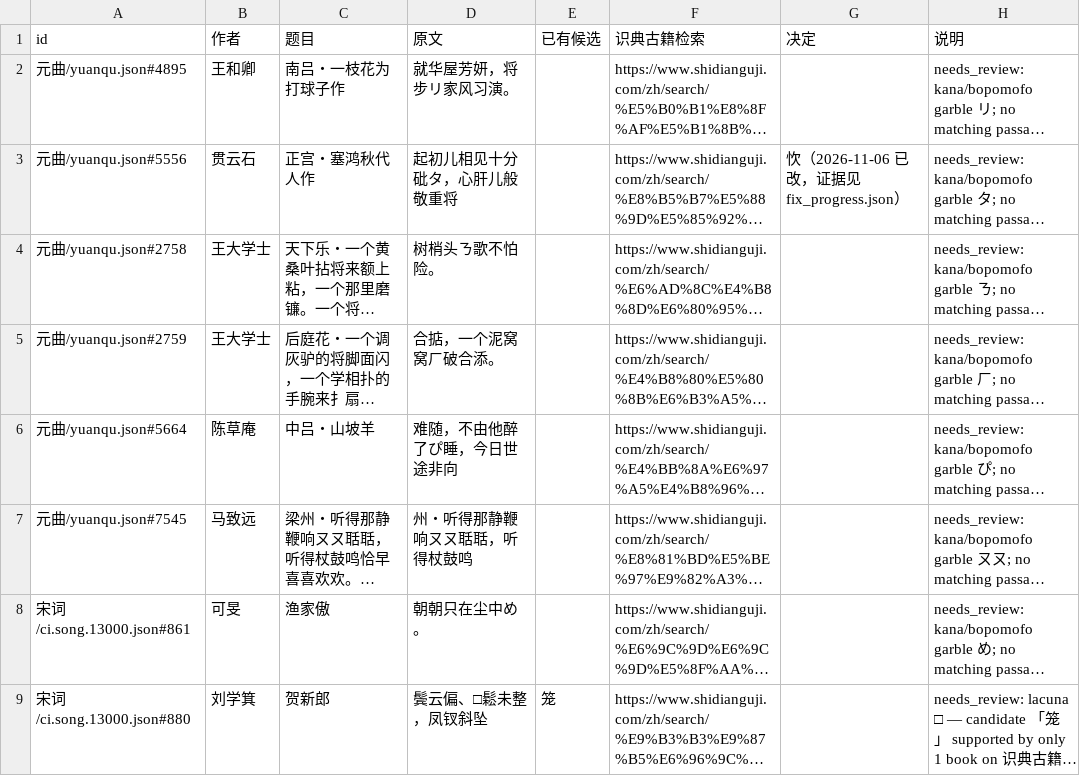
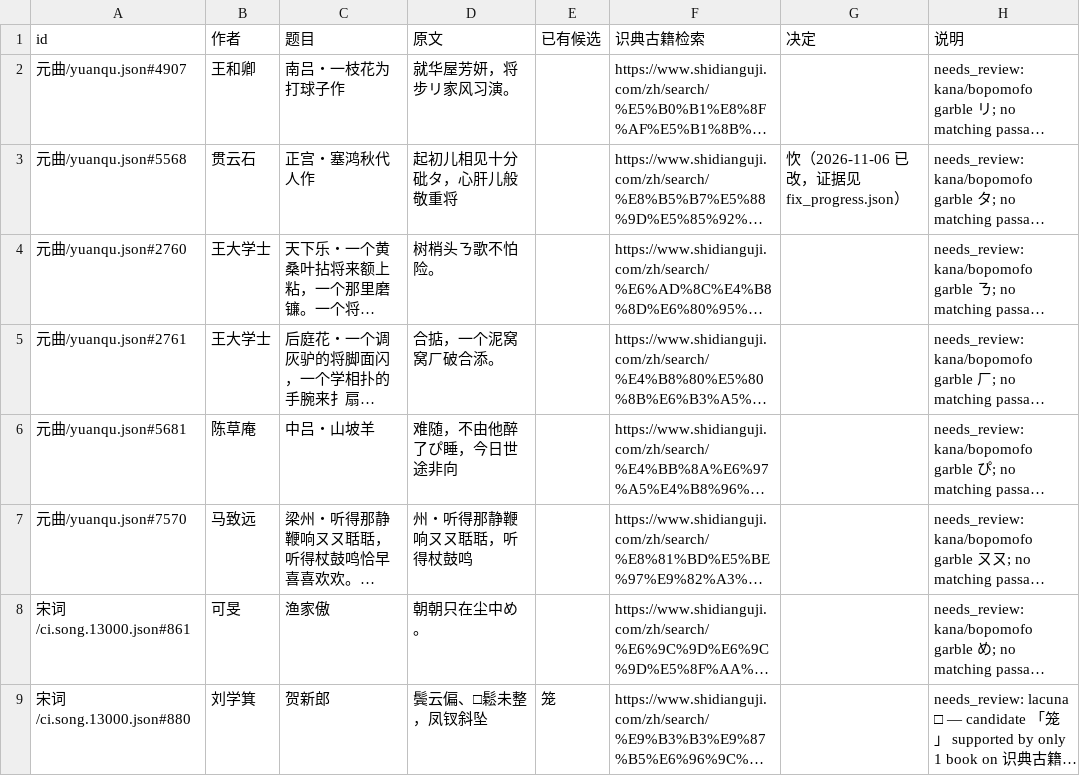
Before and after one commit to palemoky/chinese-poetry, a TSV file: docs/人工复核清单.tsv, drawn as a sheet; only a part is shown; long unchanged cells end in …; the diff names each change by its address in the sheet, - before the commit and + after, or states it on an @@ line.

```diff
--- a/docs/人工复核清单.tsv
+++ b/docs/人工复核清单.tsv
-A2 (id): 元曲/yuanqu.json#4895
+A2 (id): 元曲/yuanqu.json#4907
-A3 (id): 元曲/yuanqu.json#5556
+A3 (id): 元曲/yuanqu.json#5568
-A4 (id): 元曲/yuanqu.json#2758
+A4 (id): 元曲/yuanqu.json#2760
-A5 (id): 元曲/yuanqu.json#2759
+A5 (id): 元曲/yuanqu.json#2761
-A6 (id): 元曲/yuanqu.json#5664
+A6 (id): 元曲/yuanqu.json#5681
-A7 (id): 元曲/yuanqu.json#7545
+A7 (id): 元曲/yuanqu.json#7570
```
Also changed, not shown: docs/元曲标题拆分.tsv, 5 other files.
